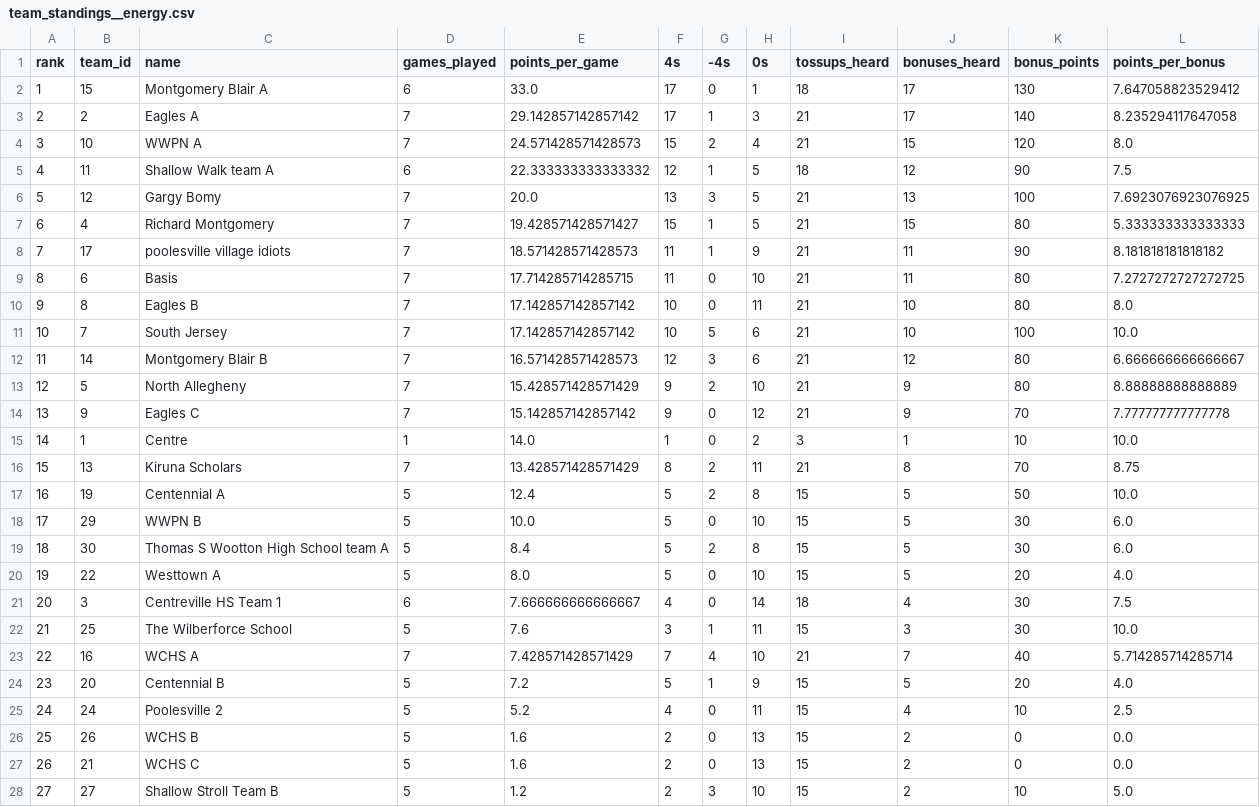
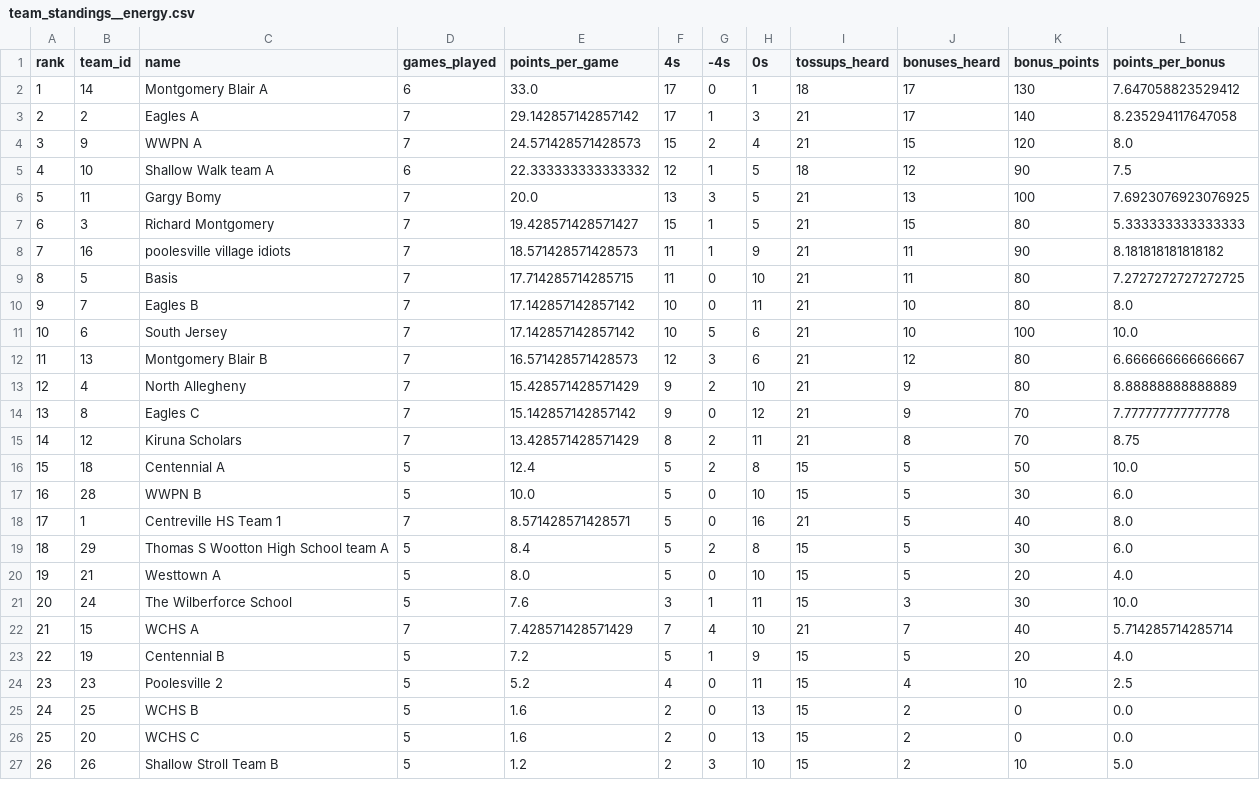
Before and after one commit to xpoes123/scibowl-org, a CSV file: stats/johns-hopkins-invitational/team_standings__energy.csv, drawn as a sheet; only a part is shown; removed rows and columns are numbered as before the commit, all else as after; the diff covers the shown part only; the diff names each change by its address in the sheet, - before the commit and + after, or states it on an @@ line.

```diff
--- a/stats/johns-hopkins-invitational/team_standings__energy.csv
+++ b/stats/johns-hopkins-invitational/team_standings__energy.csv
-B2 (team_id): 15
+B2 (team_id): 14
-B4 (team_id): 10
+B4 (team_id): 9
-B5 (team_id): 11
+B5 (team_id): 10
-B6 (team_id): 12
+B6 (team_id): 11
-B7 (team_id): 4
+B7 (team_id): 3
-B8 (team_id): 17
+B8 (team_id): 16
-B9 (team_id): 6
+B9 (team_id): 5
-B10 (team_id): 8
+B10 (team_id): 7
-B11 (team_id): 7
+B11 (team_id): 6
-B12 (team_id): 14
+B12 (team_id): 13
-B13 (team_id): 5
+B13 (team_id): 4
-B14 (team_id): 9
+B14 (team_id): 8
-row 15: 14 | 1 | Centre | 1 | 14.0 | 1 | 0 | 2 | 3 | 1 | 10 | 10.0
@@ column A (rank) renumbered from row 15 down @@
-B15 (team_id): 13
+B15 (team_id): 12
-B16 (team_id): 19
+B16 (team_id): 18
-B17 (team_id): 29
+B17 (team_id): 28
+row 18: 17 | 1 | Centreville HS Team 1 | 7 | 8.571428571428571 | 5 | 0 | 16 | 21 | 5 | 40 | 8.0
-B19 (team_id): 30
+B19 (team_id): 29
-B20 (team_id): 22
+B20 (team_id): 21
-row 21: 20 | 3 | Centreville HS Team 1 | 6 | 7.666666666666667 | 4 | 0 | 14 | 18 | 4 | 30 | 7.5
-B21 (team_id): 25
+B21 (team_id): 24
-B22 (team_id): 16
+B22 (team_id): 15
-B23 (team_id): 20
+B23 (team_id): 19
-B24 (team_id): 24
+B24 (team_id): 23
-B25 (team_id): 26
+B25 (team_id): 25
-B26 (team_id): 21
+B26 (team_id): 20
-B27 (team_id): 27
+B27 (team_id): 26
```
Also changed, not shown: 4 edited cells elsewhere in this file, stats/johns-hopkins-invitational/individual_standings__energy.csv, stats/johns-hopkins-invitational/team_standings.csv, 12 other files.
